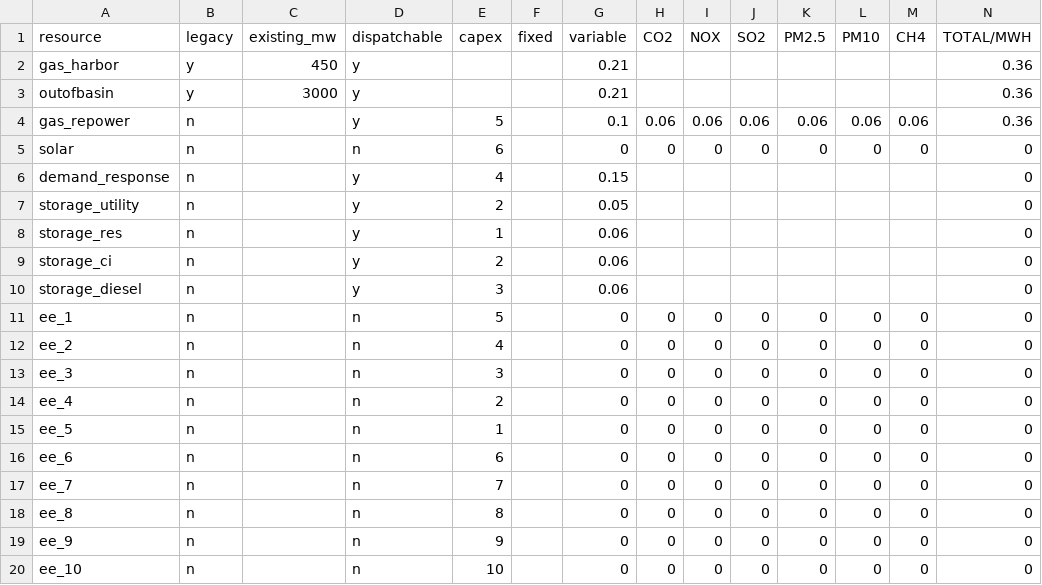
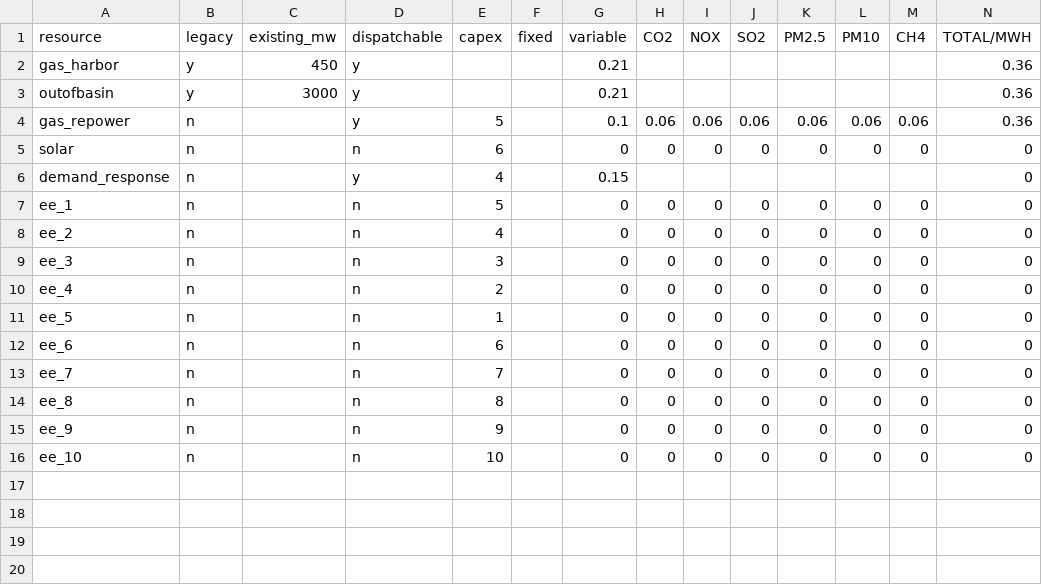
Before and after one commit to PSEHE/harboropt, a CSV file: data/resource_costs.csv, drawn as a sheet; the diff names each change by its address in the sheet, - before the commit and + after, or states it on an @@ line.

Commit message:
complete storage notebook

```diff
--- a/data/resource_costs.csv
+++ b/data/resource_costs.csv
-row 7: storage_utility | n |  | y | 2 |  | 0.05 |  |  |  |  |  |  | 0
-row 8: storage_res | n |  | y | 1 |  | 0.06 |  |  |  |  |  |  | 0
-row 9: storage_ci | n |  | y | 2 |  | 0.06 |  |  |  |  |  |  | 0
-row 10: storage_diesel | n |  | y | 3 |  | 0.06 |  |  |  |  |  |  | 0
```
Also changed, not shown: 3 other files.
